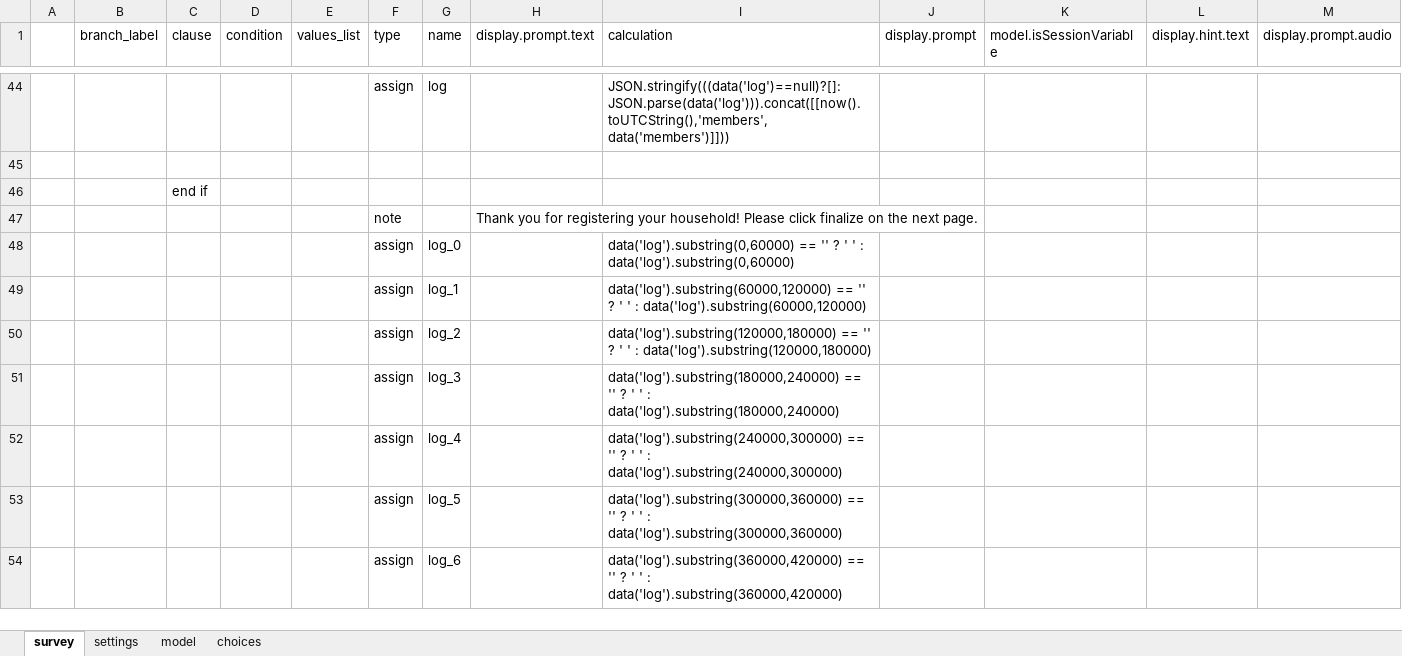
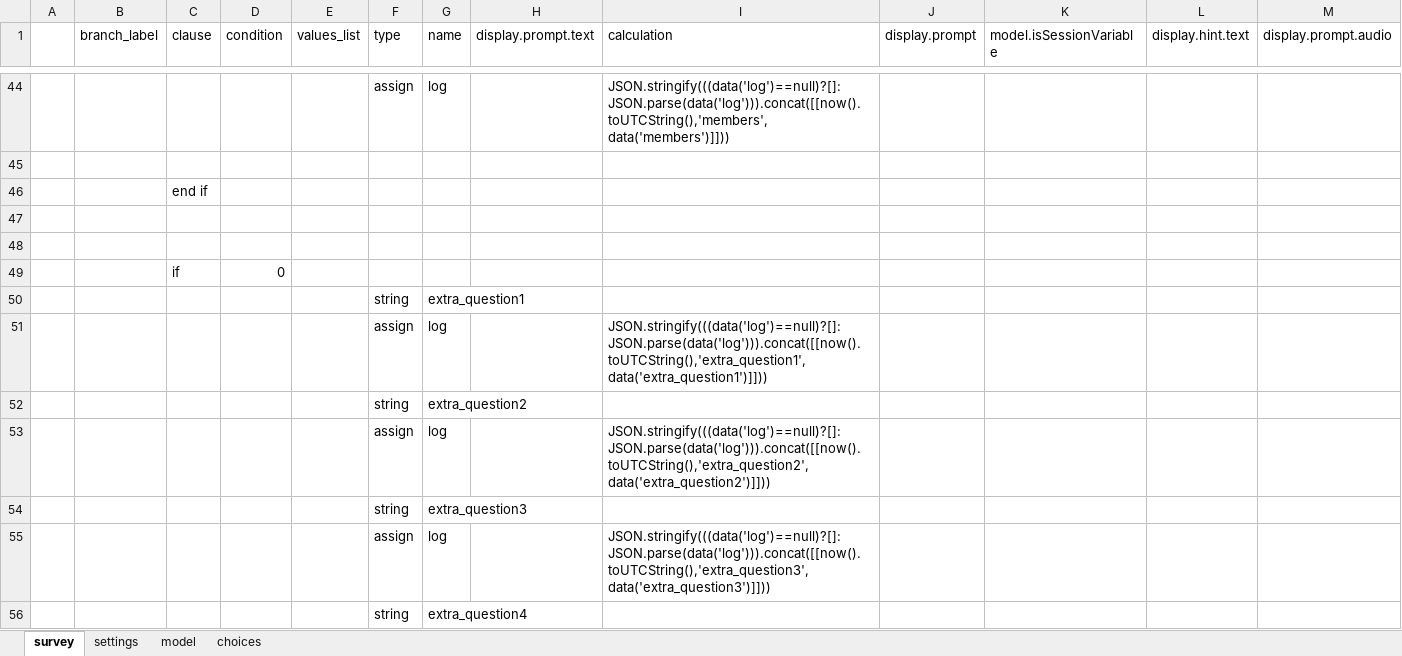
Before and after one commit to c-h-a-r-l-i-e/odk-x-tools, an Excel workbook: app/designerFiles/app/config/tables/household/forms/household/household.xlsx, sheet survey, drawn as a sheet; only a part is shown, gaps mark what is left out; the shorter side is filled out with more unchanged rows; values as stored, in another font and other column widths than the file's, no borders; rows hold the shown columns only; the diff covers the shown part only; the diff names each change by its address in the sheet, - before the commit and + after, or states it on an @@ line.

```diff
--- a/app/designerFiles/app/config/tables/household/forms/household/household.xlsx (sheet survey)
+++ b/app/designerFiles/app/config/tables/household/forms/household/household.xlsx (sheet survey)
-row 47:  |  |  |  |  | note |  | Thank you for registering your household! Please click finalize on the next page.
+row 47: (empty)
+row 48: (empty)
+row 49:  |  | if | 0
+row 50:  |  |  |  |  | string | extra_question1
+row 51:  |  |  |  |  | assign | log |  | JSON.stringify(((data('log')==null)?[]:JSON.parse(data('log'))).concat([[now().toUTCString(),'extra_question1',data('extra_question1')]]))
+row 52:  |  |  |  |  | string | extra_question2
+row 53:  |  |  |  |  | assign | log |  | JSON.stringify(((data('log')==null)?[]:JSON.parse(data('log'))).concat([[now().toUTCString(),'extra_question2',data('extra_question2')]]))
+row 54:  |  |  |  |  | string | extra_question3
+row 55:  |  |  |  |  | assign | log |  | JSON.stringify(((data('log')==null)?[]:JSON.parse(data('log'))).concat([[now().toUTCString(),'extra_question3',data('extra_question3')]]))
+row 56:  |  |  |  |  | string | extra_question4
```
Also changed, not shown: 34 added rows elsewhere in this sheet, app/designerFiles/app/config/tables/person/forms/person/person.xlsx, app/designerFiles/app/config/tables/sample/forms/sample/sample.xlsx, 14 other files.
